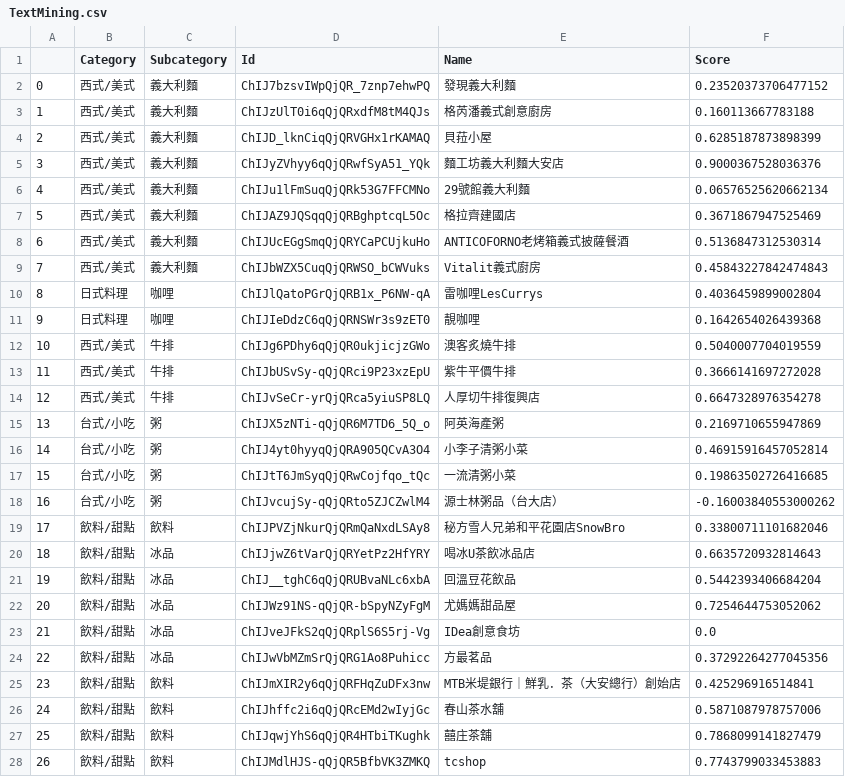
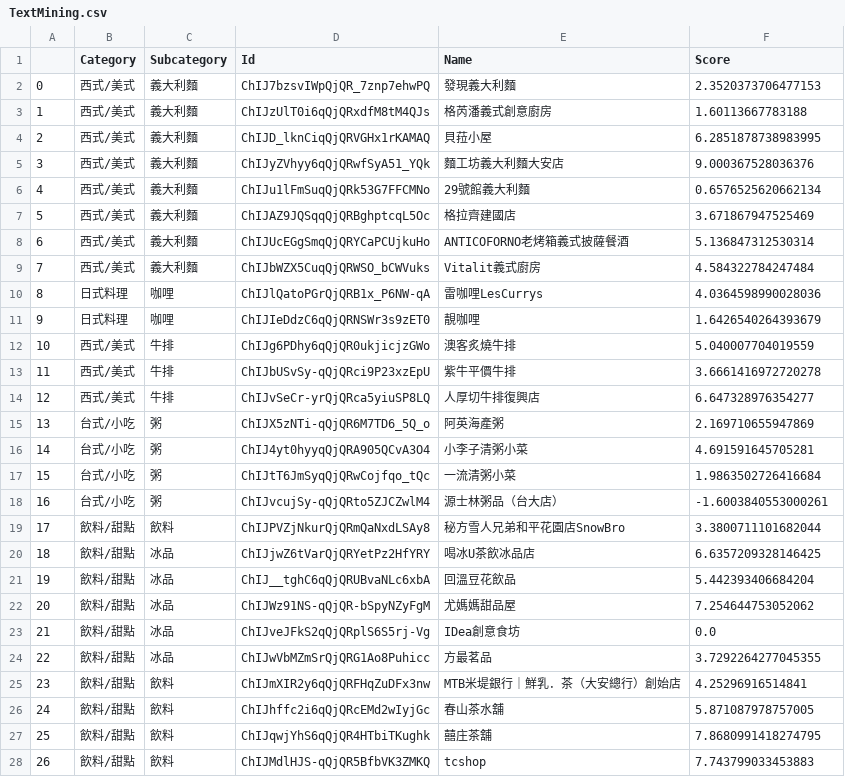
Before and after one commit to kamelliao/FindFoodEatFood, a CSV file: TextMining.csv, drawn as a sheet; only a part is shown; the diff covers the shown part only.

```diff
--- a/TextMining.csv
+++ b/TextMining.csv
@@ -1,28 +1,28 @@
 ,Category,Subcategory,Id,Name,Score
-0,西式/美式,義大利麵,ChIJ7bzsvIWpQjQR_7znp7ehwPQ,發現義大利麵,0.23520373706477152
-1,西式/美式,義大利麵,ChIJzUlT0i6qQjQRxdfM8tM4QJs,格芮潘義式創意廚房,0.160113667783188
-2,西式/美式,義大利麵,ChIJD_lknCiqQjQRVGHx1rKAMAQ,貝菈小屋,0.6285187873898399
-3,西式/美式,義大利麵,ChIJyZVhyy6qQjQRwfSyA51_YQk,麵工坊義大利麵大安店,0.9000367528036376
-4,西式/美式,義大利麵,ChIJu1lFmSuqQjQRk53G7FFCMNo,29號館義大利麵,0.06576525620662134
-5,西式/美式,義大利麵,ChIJAZ9JQSqqQjQRBghptcqL5Oc,格拉齊建國店,0.3671867947525469
-6,西式/美式,義大利麵,ChIJUcEGgSmqQjQRYCaPCUjkuHo,ANTICOFORNO老烤箱義式披薩餐酒,0.5136847312530314
-7,西式/美式,義大利麵,ChIJbWZX5CuqQjQRWSO_bCWVuks,Vitalit義式廚房,0.45843227842474843
-8,日式料理,咖哩,ChIJlQatoPGrQjQRB1x_P6NW-qA,雷咖哩LesCurrys,0.4036459899002804
-9,日式料理,咖哩,ChIJIeDdzC6qQjQRNSWr3s9zET0,靚咖哩,0.1642654026439368
-10,西式/美式,牛排,ChIJg6PDhy6qQjQR0ukjicjzGWo,澳客炙燒牛排,0.5040007704019559
-11,西式/美式,牛排,ChIJbUSvSy-qQjQRci9P23xzEpU,紫牛平價牛排,0.3666141697272028
-12,西式/美式,牛排,ChIJvSeCr-yrQjQRca5yiuSP8LQ,人厚切牛排復興店,0.6647328976354278
-13,台式/小吃,粥,ChIJX5zNTi-qQjQR6M7TD6_5Q_o,阿英海產粥,0.2169710655947869
-14,台式/小吃,粥,ChIJ4yt0hyyqQjQRA905QCvA3O4,小李子清粥小菜,0.46915916457052814
-15,台式/小吃,粥,ChIJtT6JmSyqQjQRwCojfqo_tQc,一流清粥小菜,0.19863502726416685
-16,台式/小吃,粥,ChIJvcujSy-qQjQRto5ZJCZwlM4,源士林粥品（台大店）,-0.16003840553000262
-17,飲料/甜點,飲料,ChIJPVZjNkurQjQRmQaNxdLSAy8,秘方雪人兄弟和平花園店SnowBro,0.33800711101682046
-18,飲料/甜點,冰品,ChIJjwZ6tVarQjQRYetPz2HfYRY,喝冰U茶飲冰品店,0.6635720932814643
-19,飲料/甜點,冰品,ChIJ__tghC6qQjQRUBvaNLc6xbA,回溫豆花飲品,0.5442393406684204
-20,飲料/甜點,冰品,ChIJWz91NS-qQjQR-bSpyNZyFgM,尤媽媽甜品屋,0.7254644753052062
+0,西式/美式,義大利麵,ChIJ7bzsvIWpQjQR_7znp7ehwPQ,發現義大利麵,2.3520373706477153
+1,西式/美式,義大利麵,ChIJzUlT0i6qQjQRxdfM8tM4QJs,格芮潘義式創意廚房,1.60113667783188
+2,西式/美式,義大利麵,ChIJD_lknCiqQjQRVGHx1rKAMAQ,貝菈小屋,6.2851878738983995
+3,西式/美式,義大利麵,ChIJyZVhyy6qQjQRwfSyA51_YQk,麵工坊義大利麵大安店,9.000367528036376
+4,西式/美式,義大利麵,ChIJu1lFmSuqQjQRk53G7FFCMNo,29號館義大利麵,0.6576525620662134
+5,西式/美式,義大利麵,ChIJAZ9JQSqqQjQRBghptcqL5Oc,格拉齊建國店,3.671867947525469
+6,西式/美式,義大利麵,ChIJUcEGgSmqQjQRYCaPCUjkuHo,ANTICOFORNO老烤箱義式披薩餐酒,5.136847312530314
+7,西式/美式,義大利麵,ChIJbWZX5CuqQjQRWSO_bCWVuks,Vitalit義式廚房,4.584322784247484
+8,日式料理,咖哩,ChIJlQatoPGrQjQRB1x_P6NW-qA,雷咖哩LesCurrys,4.0364598990028036
+9,日式料理,咖哩,ChIJIeDdzC6qQjQRNSWr3s9zET0,靚咖哩,1.6426540264393679
+10,西式/美式,牛排,ChIJg6PDhy6qQjQR0ukjicjzGWo,澳客炙燒牛排,5.040007704019559
+11,西式/美式,牛排,ChIJbUSvSy-qQjQRci9P23xzEpU,紫牛平價牛排,3.6661416972720278
+12,西式/美式,牛排,ChIJvSeCr-yrQjQRca5yiuSP8LQ,人厚切牛排復興店,6.647328976354277
+13,台式/小吃,粥,ChIJX5zNTi-qQjQR6M7TD6_5Q_o,阿英海產粥,2.169710655947869
+14,台式/小吃,粥,ChIJ4yt0hyyqQjQRA905QCvA3O4,小李子清粥小菜,4.691591645705281
+15,台式/小吃,粥,ChIJtT6JmSyqQjQRwCojfqo_tQc,一流清粥小菜,1.9863502726416684
+16,台式/小吃,粥,ChIJvcujSy-qQjQRto5ZJCZwlM4,源士林粥品（台大店）,-1.6003840553000261
+17,飲料/甜點,飲料,ChIJPVZjNkurQjQRmQaNxdLSAy8,秘方雪人兄弟和平花園店SnowBro,3.3800711101682044
+18,飲料/甜點,冰品,ChIJjwZ6tVarQjQRYetPz2HfYRY,喝冰U茶飲冰品店,6.6357209328146425
+19,飲料/甜點,冰品,ChIJ__tghC6qQjQRUBvaNLc6xbA,回溫豆花飲品,5.442393406684204
+20,飲料/甜點,冰品,ChIJWz91NS-qQjQR-bSpyNZyFgM,尤媽媽甜品屋,7.254644753052062
 21,飲料/甜點,冰品,ChIJveJFkS2qQjQRplS6S5rj-Vg,IDea創意食坊,0.0
-22,飲料/甜點,冰品,ChIJwVbMZmSrQjQRG1Ao8Puhicc,方最茗品,0.37292264277045356
-23,飲料/甜點,飲料,ChIJmXIR2y6qQjQRFHqZuDFx3nw,MTB米堤銀行｜鮮乳．茶（大安總行）創始店,0.425296916514841
-24,飲料/甜點,飲料,ChIJhffc2i6qQjQRcEMd2wIyjGc,春山茶水舖,0.5871087978757006
-25,飲料/甜點,飲料,ChIJqwjYhS6qQjQR4HTbiTKughk,囍庄茶舖,0.7868099141827479
-26,飲料/甜點,飲料,ChIJMdlHJS-qQjQR5BfbVK3ZMKQ,tcshop,0.7743799033453883
+22,飲料/甜點,冰品,ChIJwVbMZmSrQjQRG1Ao8Puhicc,方最茗品,3.7292264277045355
+23,飲料/甜點,飲料,ChIJmXIR2y6qQjQRFHqZuDFx3nw,MTB米堤銀行｜鮮乳．茶（大安總行）創始店,4.25296916514841
+24,飲料/甜點,飲料,ChIJhffc2i6qQjQRcEMd2wIyjGc,春山茶水舖,5.871087978757005
+25,飲料/甜點,飲料,ChIJqwjYhS6qQjQR4HTbiTKughk,囍庄茶舖,7.8680991418274795
+26,飲料/甜點,飲料,ChIJMdlHJS-qQjQR5BfbVK3ZMKQ,tcshop,7.743799033453883
```
Also changed, not shown: 93 edited cells elsewhere in this file, 1 other file.
